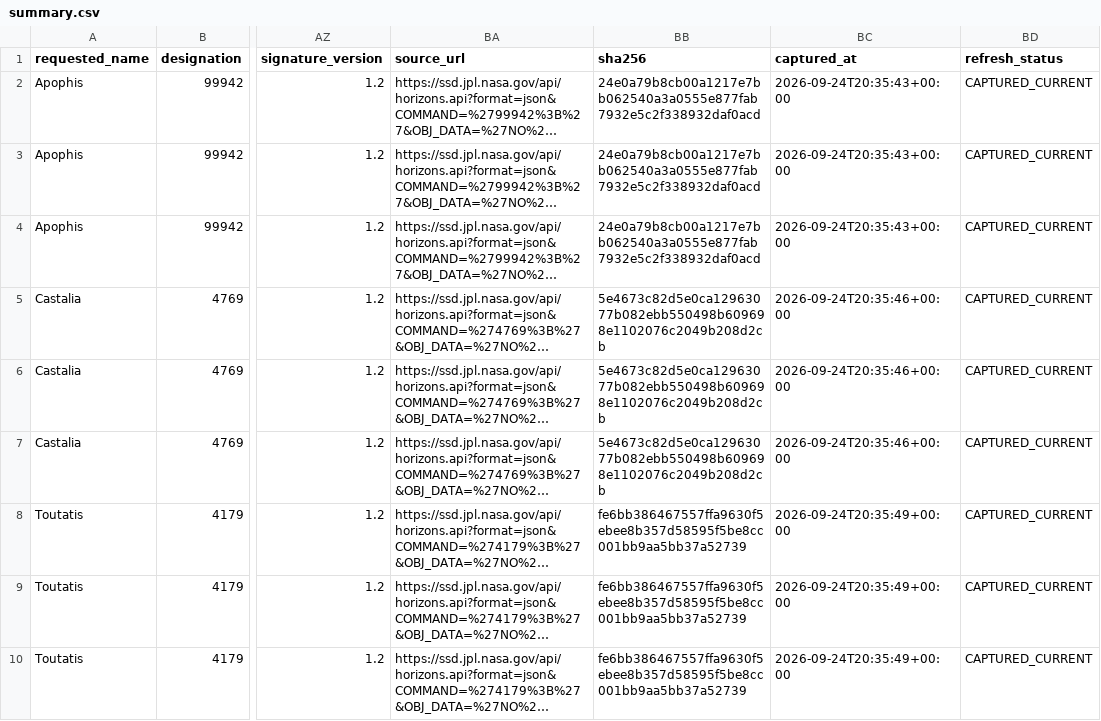
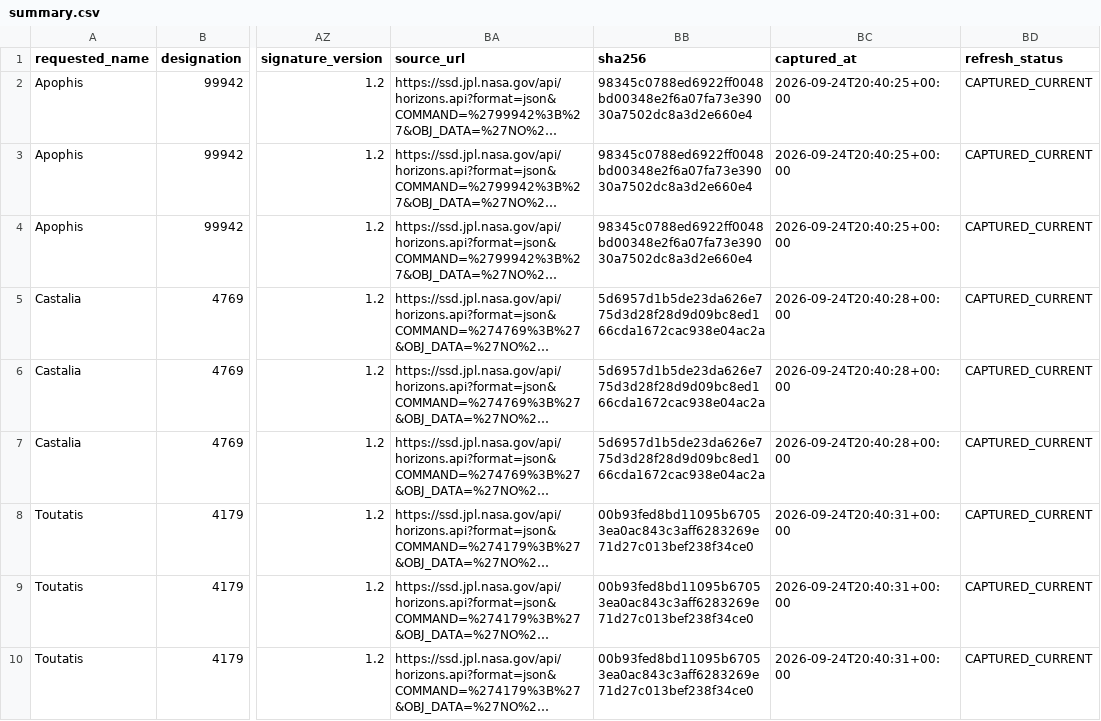
Before and after one commit to achillesromer-coder/Data, a CSV file: data/jpl/horizons/latest/summary.csv, drawn as a sheet; only a part is shown, gaps mark what is left out; long unchanged cells end in …; the diff covers the shown part only; the diff names each change by its address in the sheet, - before the commit and + after, or states it on an @@ line.

```diff
--- a/data/jpl/horizons/latest/summary.csv
+++ b/data/jpl/horizons/latest/summary.csv
-BB2:BB4 (sha256): 24e0a79b8cb00a1217e7bb062540a3a0555e877fab7932e5c2f338932daf0acd
+BB2:BB4 (sha256): 98345c0788ed6922ff0048bd00348e2f6a07fa73e39030a7502dc8a3d2e660e4
-BC2:BC4 (captured_at): 2026-09-24T20:35:43+00:00
+BC2:BC4 (captured_at): 2026-09-24T20:40:25+00:00
-BB5:BB7 (sha256): 5e4673c82d5e0ca12963077b082ebb550498b609698e1102076c2049b208d2cb
+BB5:BB7 (sha256): 5d6957d1b5de23da626e775d3d28f28d9d09bc8ed166cda1672cac938e04ac2a
-BC5:BC7 (captured_at): 2026-09-24T20:35:46+00:00
+BC5:BC7 (captured_at): 2026-09-24T20:40:28+00:00
-BB8:BB10 (sha256): fe6bb386467557ffa9630f5ebee8b357d58595f5be8cc001bb9aa5bb37a52739
+BB8:BB10 (sha256): 00b93fed8bd11095b67053ea0ac843c3aff6283269e71d27c013bef238f34ce0
-BC8:BC10 (captured_at): 2026-09-24T20:35:49+00:00
+BC8:BC10 (captured_at): 2026-09-24T20:40:31+00:00
```
Also changed, not shown: 18 edited cells elsewhere in this file, data/jpl/neighbours/horizons/latest/summary.csv, 33 other files.
